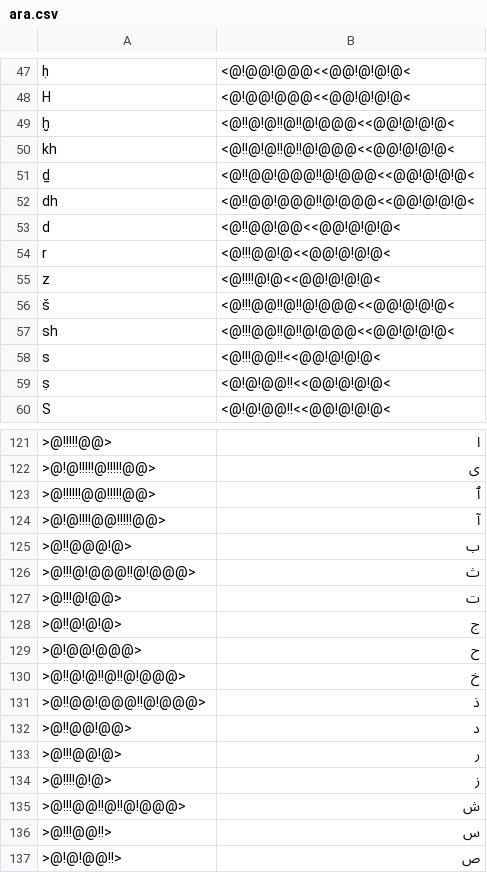
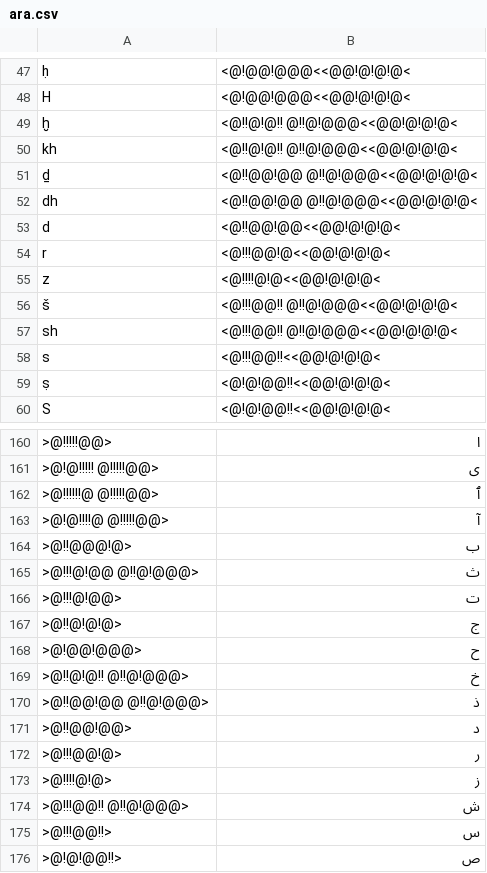
Before and after one commit to hulinguistics/huling, a CSV file: src/public/conv/ara.csv, drawn as a sheet; only a part is shown, gaps mark what is left out; addresses are those after the commit; the diff covers the shown part only; the diff names each change by its address in the sheet, - before the commit and + after, or states it on an @@ line.

```diff
--- a/src/public/conv/ara.csv
+++ b/src/public/conv/ara.csv
-B49:B50: <@!!@!@!!@!!@!@@@<<@@!@!@!@<
+B49:B50: <@!!@!@!! @!!@!@@@<<@@!@!@!@<
-B51:B52: <@!!@@!@@@!!@!@@@<<@@!@!@!@<
+B51:B52: <@!!@@!@@ @!!@!@@@<<@@!@!@!@<
-B56:B57: <@!!!@@!!@!!@!@@@<<@@!@!@!@<
+B56:B57: <@!!!@@!! @!!@!@@@<<@@!@!@!@<
-A161: >@!@!!!!!@!!!!!@@>
+A161: >@!@!!!!! @!!!!!@@>
-A162: >@!!!!!!@@!!!!!@@>
+A162: >@!!!!!!@ @!!!!!@@>
-A163: >@!@!!!!@@!!!!!@@>
+A163: >@!@!!!!@ @!!!!!@@>
-A165: >@!!!@!@@@!!@!@@@>
+A165: >@!!!@!@@ @!!@!@@@>
-A169: >@!!@!@!!@!!@!@@@>
+A169: >@!!@!@!! @!!@!@@@>
-A170: >@!!@@!@@@!!@!@@@>
+A170: >@!!@@!@@ @!!@!@@@>
-A174: >@!!!@@!!@!!@!@@@>
+A174: >@!!!@@!! @!!@!@@@>
```
Also changed, not shown: 64 added rows, 1 moved row and 18 edited cells elsewhere in this file.
